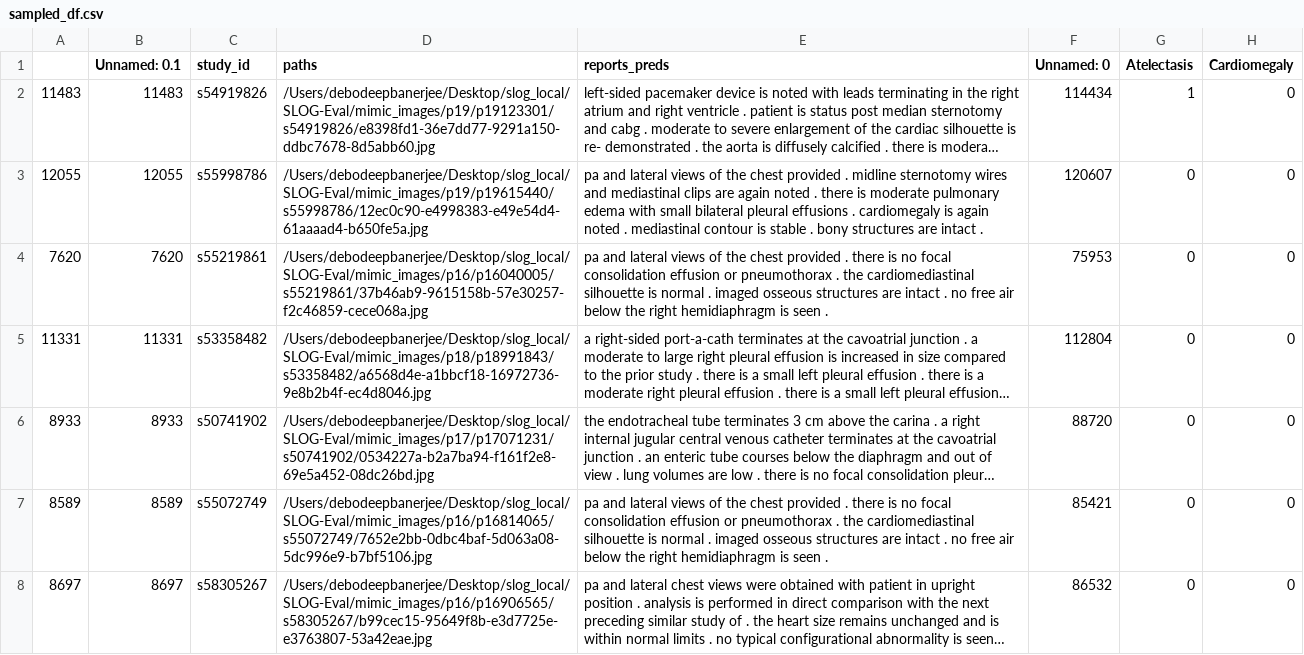
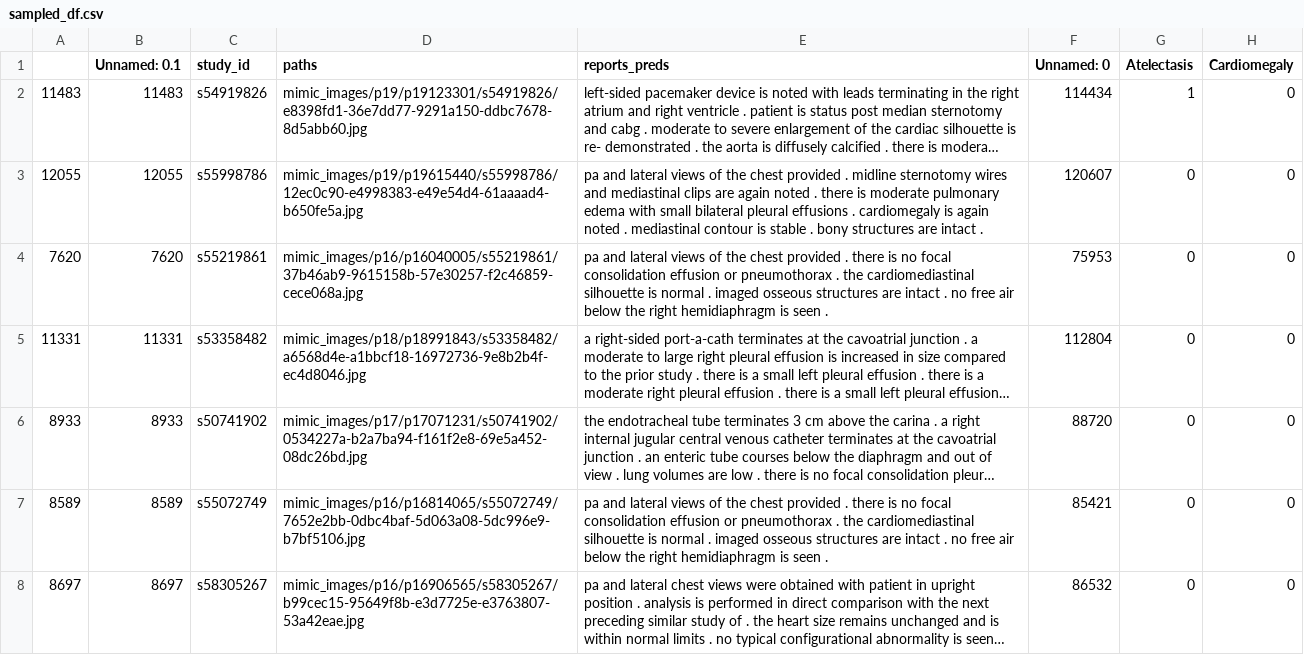
Before and after one commit to Debodeep94/SLOG-Eval, a CSV file: sampled_df.csv, drawn as a sheet; only a part is shown; long unchanged cells end in …; the diff covers the shown part only; the diff names each change by its address in the sheet, - before the commit and + after, or states it on an @@ line.

```diff
--- a/sampled_df.csv
+++ b/sampled_df.csv
-D2 (paths): /Users/debodeepbanerjee/Desktop/slog_local/SLOG-Eval/mimic_images/p19/p19123301/s54919826/e8398fd1-36e7dd77-9291a150-ddbc7678-8d5abb60.jpg
+D2 (paths): mimic_images/p19/p19123301/s54919826/e8398fd1-36e7dd77-9291a150-ddbc7678-8d5abb60.jpg
-D3 (paths): /Users/debodeepbanerjee/Desktop/slog_local/SLOG-Eval/mimic_images/p19/p19615440/s55998786/12ec0c90-e4998383-e49e54d4-61aaaad4-b650fe5a.jpg
+D3 (paths): mimic_images/p19/p19615440/s55998786/12ec0c90-e4998383-e49e54d4-61aaaad4-b650fe5a.jpg
-D4 (paths): /Users/debodeepbanerjee/Desktop/slog_local/SLOG-Eval/mimic_images/p16/p16040005/s55219861/37b46ab9-9615158b-57e30257-f2c46859-cece068a.jpg
+D4 (paths): mimic_images/p16/p16040005/s55219861/37b46ab9-9615158b-57e30257-f2c46859-cece068a.jpg
-D5 (paths): /Users/debodeepbanerjee/Desktop/slog_local/SLOG-Eval/mimic_images/p18/p18991843/s53358482/a6568d4e-a1bbcf18-16972736-9e8b2b4f-ec4d8046.jpg
+D5 (paths): mimic_images/p18/p18991843/s53358482/a6568d4e-a1bbcf18-16972736-9e8b2b4f-ec4d8046.jpg
-D6 (paths): /Users/debodeepbanerjee/Desktop/slog_local/SLOG-Eval/mimic_images/p17/p17071231/s50741902/0534227a-b2a7ba94-f161f2e8-69e5a452-08dc26bd.jpg
+D6 (paths): mimic_images/p17/p17071231/s50741902/0534227a-b2a7ba94-f161f2e8-69e5a452-08dc26bd.jpg
-D7 (paths): /Users/debodeepbanerjee/Desktop/slog_local/SLOG-Eval/mimic_images/p16/p16814065/s55072749/7652e2bb-0dbc4baf-5d063a08-5dc996e9-b7bf5106.jpg
+D7 (paths): mimic_images/p16/p16814065/s55072749/7652e2bb-0dbc4baf-5d063a08-5dc996e9-b7bf5106.jpg
-D8 (paths): /Users/debodeepbanerjee/Desktop/slog_local/SLOG-Eval/mimic_images/p16/p16906565/s58305267/b99cec15-95649f8b-e3d7725e-e3763807-53a42eae.jpg
+D8 (paths): mimic_images/p16/p16906565/s58305267/b99cec15-95649f8b-e3d7725e-e3763807-53a42eae.jpg
```
Also changed, not shown: 43 edited cells elsewhere in this file, 2 other files.
